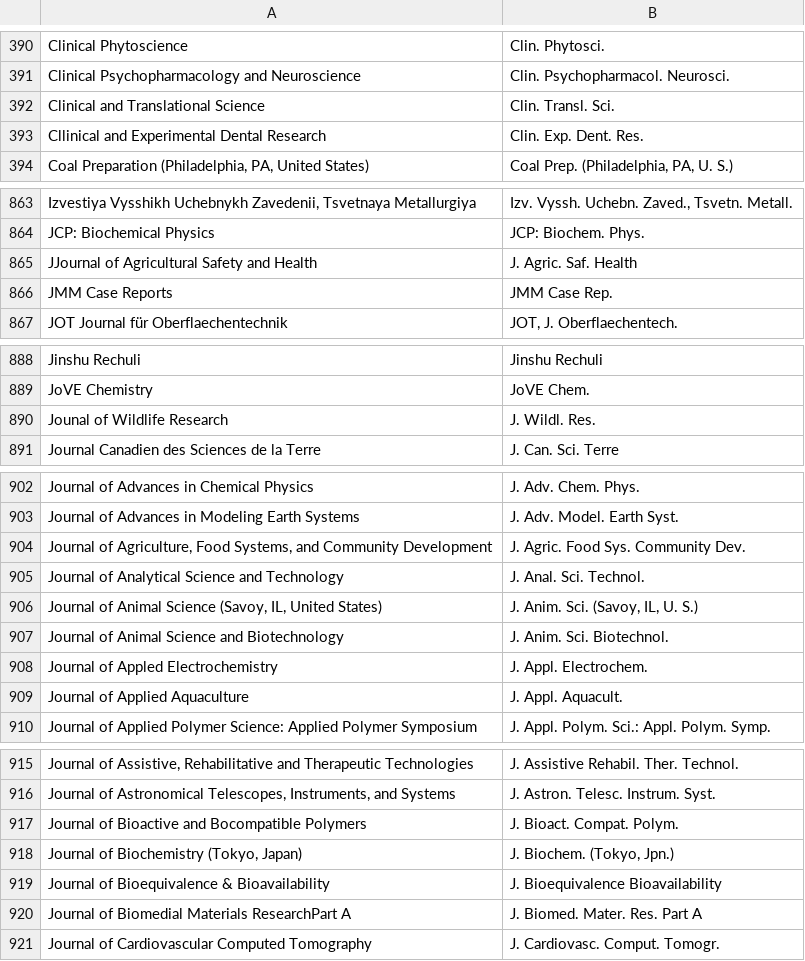
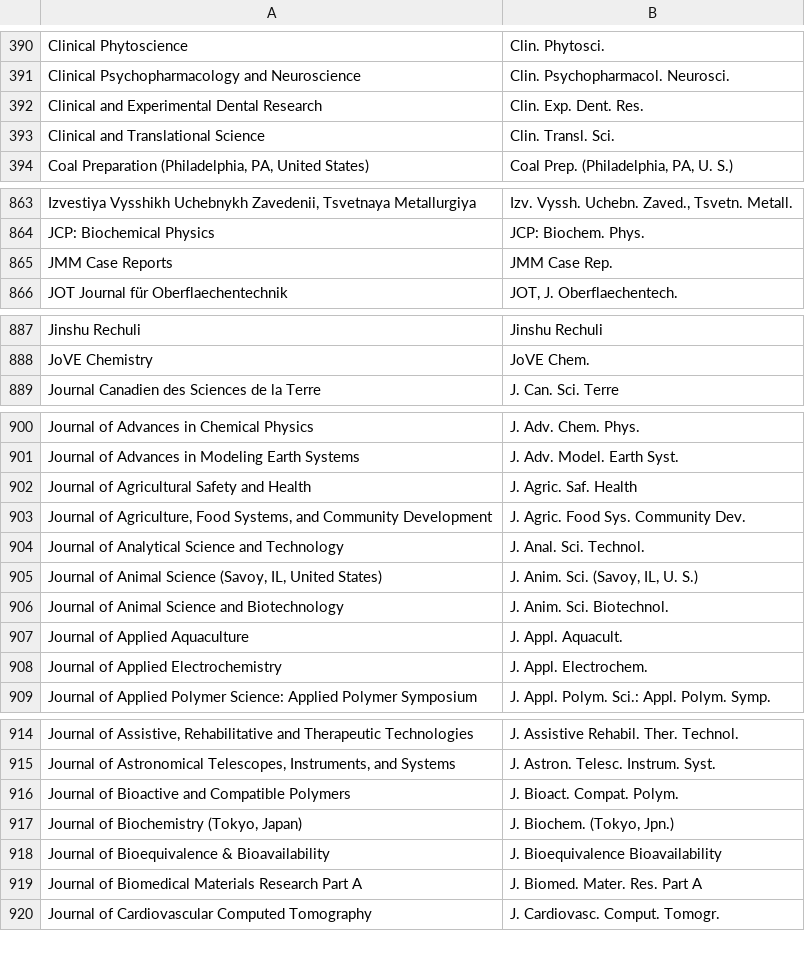
Before and after one commit to JabRef/abbrv.jabref.org, a CSV file: journals/journal_abbreviations_general.csv, drawn as a sheet; only a part is shown, gaps mark what is left out; the diff covers the shown part only.

Commit message:
Fix typos

```diff
--- a/journals/journal_abbreviations_general.csv
+++ b/journals/journal_abbreviations_general.csv
@@ -391,4 +391,4 @@
 "Clinical Psychopharmacology and Neuroscience","Clin. Psychopharmacol. Neurosci.",""
+"Clinical and Experimental Dental Research","Clin. Exp. Dent. Res.",""
 "Clinical and Translational Science","Clin. Transl. Sci.",""
-"Cllinical and Experimental Dental Research","Clin. Exp. Dent. Res.",""
 "Coal Preparation (Philadelphia, PA, United States)","Coal Prep. (Philadelphia, PA, U. S.)",""
@@ -864,3 +864,2 @@
 "JCP: Biochemical Physics","JCP: Biochem. Phys.",""
-"JJournal of Agricultural Safety and Health","J. Agric. Saf. Health",""
 "JMM Case Reports","JMM Case Rep.",""
@@ -889,3 +888,2 @@
 "JoVE Chemistry","JoVE Chem.",""
-"Jounal of Wildlife Research","J. Wildl. Res.",""
 "Journal Canadien des Sciences de la Terre","J. Can. Sci. Terre",""
@@ -903,2 +901,3 @@
 "Journal of Advances in Modeling Earth Systems","J. Adv. Model. Earth Syst.",""
+"Journal of Agricultural Safety and Health","J. Agric. Saf. Health",""
 "Journal of Agriculture, Food Systems, and Community Development","J. Agric. Food Sys. Community Dev.",""
@@ -907,4 +906,4 @@
 "Journal of Animal Science and Biotechnology","J. Anim. Sci. Biotechnol.",""
-"Journal of Appled Electrochemistry","J. Appl. Electrochem.",""
 "Journal of Applied Aquaculture","J. Appl. Aquacult.",""
+"Journal of Applied Electrochemistry","J. Appl. Electrochem.",""
 "Journal of Applied Polymer Science: Applied Polymer Symposium","J. Appl. Polym. Sci.: Appl. Polym. Symp.",""
@@ -916,6 +915,6 @@
 "Journal of Astronomical Telescopes, Instruments, and Systems","J. Astron. Telesc. Instrum. Syst.",""
-"Journal of Bioactive and Bocompatible Polymers","J. Bioact. Compat. Polym.",""
+"Journal of Bioactive and Compatible Polymers","J. Bioact. Compat. Polym.",""
 "Journal of Biochemistry (Tokyo, Japan)","J. Biochem. (Tokyo, Jpn.)",""
 "Journal of Bioequivalence & Bioavailability","J. Bioequivalence Bioavailability",""
-"Journal of Biomedial Materials ResearchPart A","J. Biomed. Mater. Res. Part A",""
+"Journal of Biomedical Materials Research Part A","J. Biomed. Mater. Res. Part A",""
 "Journal of Cardiovascular Computed Tomography","J. Cardiovasc. Comput. Tomogr.",""
```
Also changed, not shown: 1 added row and 6 edited cells elsewhere in this file.
